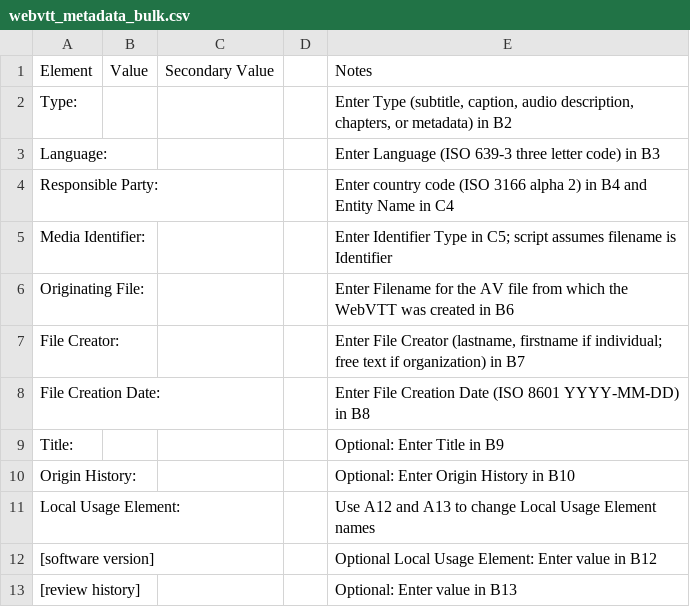
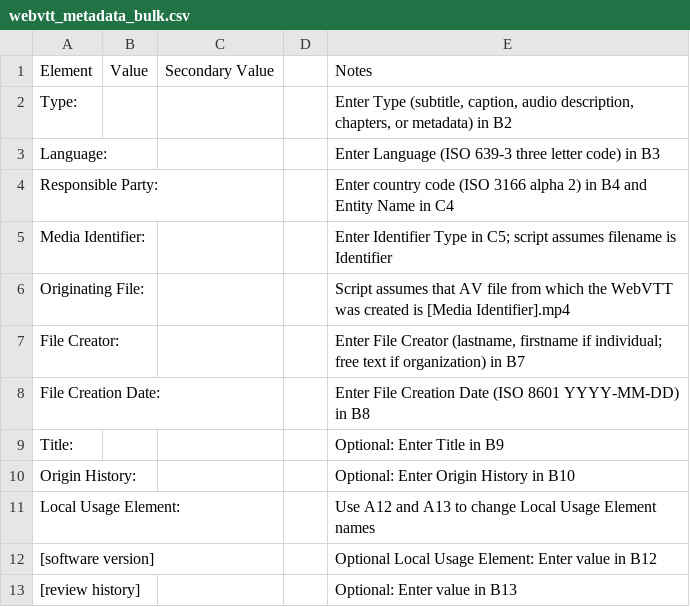
Before and after one commit to ninarao/webvtt_metadata, a CSV file: webvtt_metadata_bulk.csv, drawn as a sheet.

```diff
--- a/webvtt_metadata_bulk.csv
+++ b/webvtt_metadata_bulk.csv
@@ -5,3 +5,3 @@ Responsible Party:,,,,Enter country code (ISO 3166 alpha 2) in B4 and Entity Nam
 Media Identifier:,,,,Enter Identifier Type in C5; script assumes filename is Identifier
-Originating File:,,,,Enter Filename for the AV file from which the WebVTT was created in B6
+Originating File:,,,,Script assumes that AV file from which the WebVTT was created is [Media Identifier].mp4
 File Creator:,,,,"Enter File Creator (lastname, firstname if individual; free text if organization) in B7"
```
Also changed, not shown: 1 other file.
